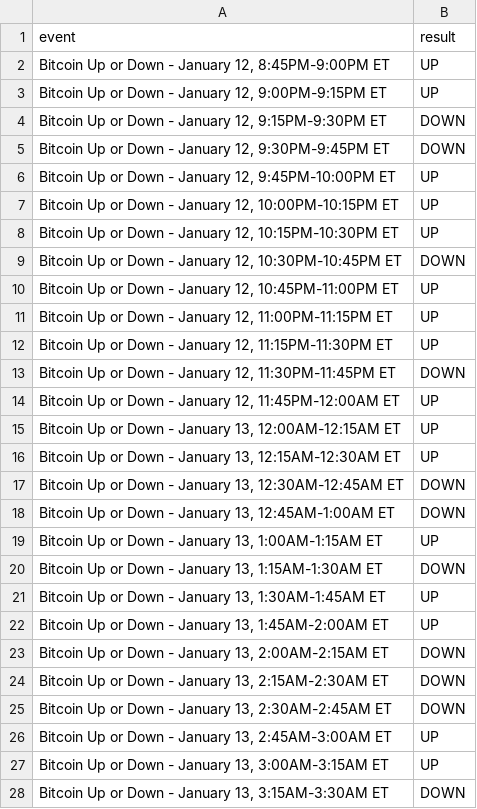
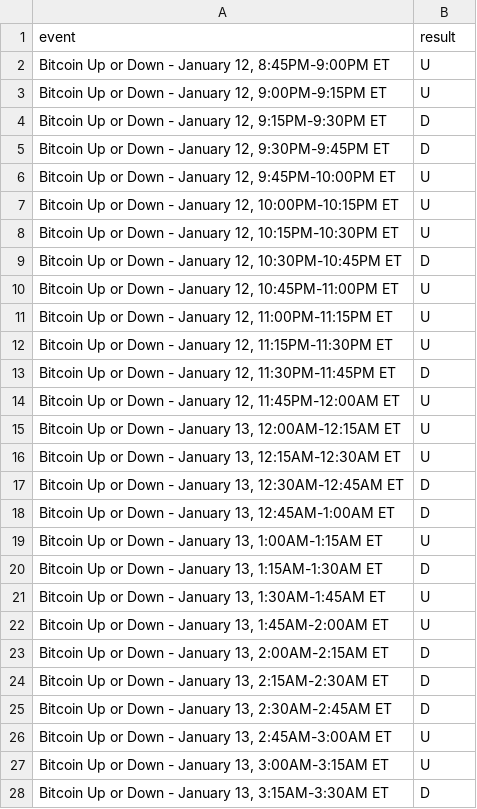
Before and after one commit to jasonng-glitch/Polymarket, a CSV file: data/results.csv, drawn as a sheet; only a part is shown; the diff covers the shown part only.

```diff
--- a/data/results.csv
+++ b/data/results.csv
@@ -1,28 +1,28 @@
 event,result
-"Bitcoin Up or Down - January 12, 8:45PM-9:00PM ET",UP
-"Bitcoin Up or Down - January 12, 9:00PM-9:15PM ET",UP
-"Bitcoin Up or Down - January 12, 9:15PM-9:30PM ET",DOWN
-"Bitcoin Up or Down - January 12, 9:30PM-9:45PM ET",DOWN
-"Bitcoin Up or Down - January 12, 9:45PM-10:00PM ET",UP
-"Bitcoin Up or Down - January 12, 10:00PM-10:15PM ET",UP
-"Bitcoin Up or Down - January 12, 10:15PM-10:30PM ET",UP
-"Bitcoin Up or Down - January 12, 10:30PM-10:45PM ET",DOWN
-"Bitcoin Up or Down - January 12, 10:45PM-11:00PM ET",UP
-"Bitcoin Up or Down - January 12, 11:00PM-11:15PM ET",UP
-"Bitcoin Up or Down - January 12, 11:15PM-11:30PM ET",UP
-"Bitcoin Up or Down - January 12, 11:30PM-11:45PM ET",DOWN
-"Bitcoin Up or Down - January 12, 11:45PM-12:00AM ET",UP
-"Bitcoin Up or Down - January 13, 12:00AM-12:15AM ET",UP
-"Bitcoin Up or Down - January 13, 12:15AM-12:30AM ET",UP
-"Bitcoin Up or Down - January 13, 12:30AM-12:45AM ET",DOWN
-"Bitcoin Up or Down - January 13, 12:45AM-1:00AM ET",DOWN
-"Bitcoin Up or Down - January 13, 1:00AM-1:15AM ET",UP
-"Bitcoin Up or Down - January 13, 1:15AM-1:30AM ET",DOWN
-"Bitcoin Up or Down - January 13, 1:30AM-1:45AM ET",UP
-"Bitcoin Up or Down - January 13, 1:45AM-2:00AM ET",UP
-"Bitcoin Up or Down - January 13, 2:00AM-2:15AM ET",DOWN
-"Bitcoin Up or Down - January 13, 2:15AM-2:30AM ET",DOWN
-"Bitcoin Up or Down - January 13, 2:30AM-2:45AM ET",DOWN
-"Bitcoin Up or Down - January 13, 2:45AM-3:00AM ET",UP
-"Bitcoin Up or Down - January 13, 3:00AM-3:15AM ET",UP
-"Bitcoin Up or Down - January 13, 3:15AM-3:30AM ET",DOWN
+"Bitcoin Up or Down - January 12, 8:45PM-9:00PM ET",U
+"Bitcoin Up or Down - January 12, 9:00PM-9:15PM ET",U
+"Bitcoin Up or Down - January 12, 9:15PM-9:30PM ET",D
+"Bitcoin Up or Down - January 12, 9:30PM-9:45PM ET",D
+"Bitcoin Up or Down - January 12, 9:45PM-10:00PM ET",U
+"Bitcoin Up or Down - January 12, 10:00PM-10:15PM ET",U
+"Bitcoin Up or Down - January 12, 10:15PM-10:30PM ET",U
+"Bitcoin Up or Down - January 12, 10:30PM-10:45PM ET",D
+"Bitcoin Up or Down - January 12, 10:45PM-11:00PM ET",U
+"Bitcoin Up or Down - January 12, 11:00PM-11:15PM ET",U
+"Bitcoin Up or Down - January 12, 11:15PM-11:30PM ET",U
+"Bitcoin Up or Down - January 12, 11:30PM-11:45PM ET",D
+"Bitcoin Up or Down - January 12, 11:45PM-12:00AM ET",U
+"Bitcoin Up or Down - January 13, 12:00AM-12:15AM ET",U
+"Bitcoin Up or Down - January 13, 12:15AM-12:30AM ET",U
+"Bitcoin Up or Down - January 13, 12:30AM-12:45AM ET",D
+"Bitcoin Up or Down - January 13, 12:45AM-1:00AM ET",D
+"Bitcoin Up or Down - January 13, 1:00AM-1:15AM ET",U
+"Bitcoin Up or Down - January 13, 1:15AM-1:30AM ET",D
+"Bitcoin Up or Down - January 13, 1:30AM-1:45AM ET",U
+"Bitcoin Up or Down - January 13, 1:45AM-2:00AM ET",U
+"Bitcoin Up or Down - January 13, 2:00AM-2:15AM ET",D
+"Bitcoin Up or Down - January 13, 2:15AM-2:30AM ET",D
+"Bitcoin Up or Down - January 13, 2:30AM-2:45AM ET",D
+"Bitcoin Up or Down - January 13, 2:45AM-3:00AM ET",U
+"Bitcoin Up or Down - January 13, 3:00AM-3:15AM ET",U
+"Bitcoin Up or Down - January 13, 3:15AM-3:30AM ET",D
```
Also changed, not shown: 47 added rows and 69 edited cells elsewhere in this file, end_prob.csv, 7 other files.
